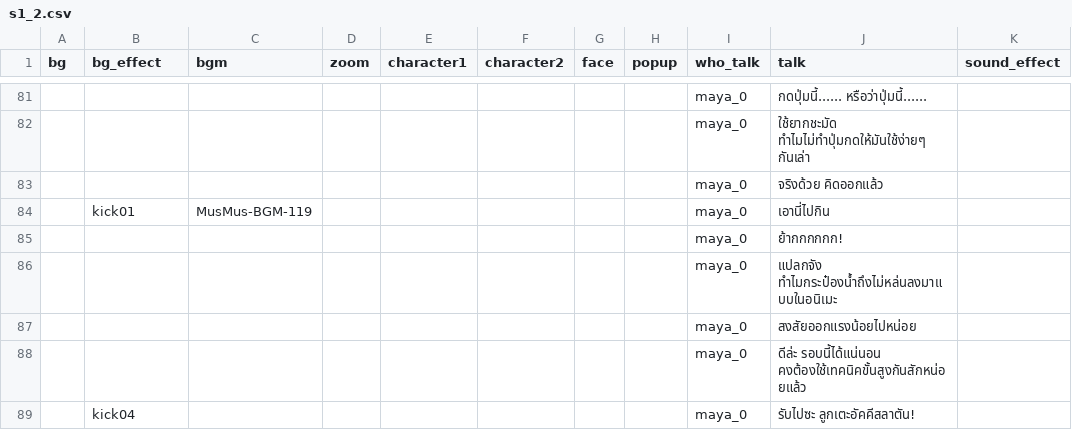
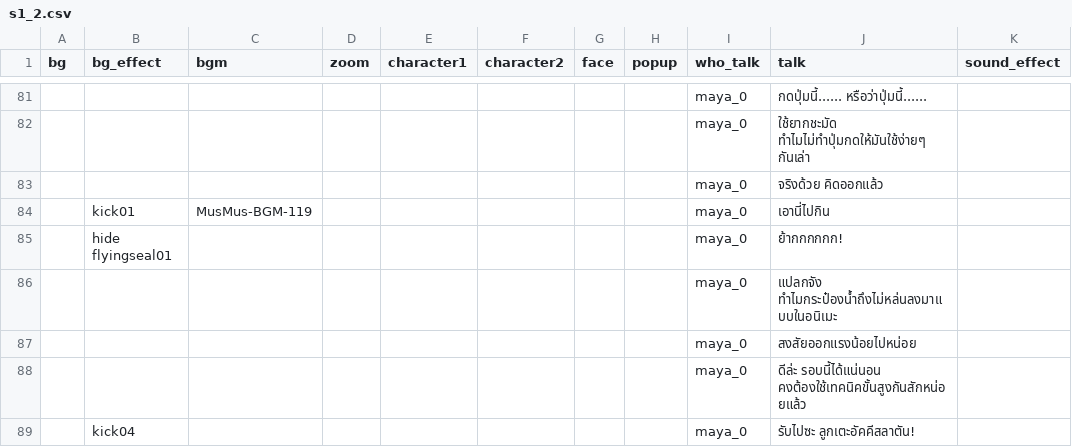
Before and after one commit to AstralSeal/refragment01, a CSV file: game/s1_2.csv, drawn as a sheet; only a part is shown, gaps mark what is left out; the diff covers the shown part only; the diff names each change by its address in the sheet, - before the commit and + after, or states it on an @@ line.

```diff
--- a/game/s1_2.csv
+++ b/game/s1_2.csv
-B85 (bg_effect): (empty)
+B85 (bg_effect): hide flyingseal01
```
Also changed, not shown: 2 removed rows and 6 edited cells elsewhere in this file, game/s1_1.csv, 2 other files.
